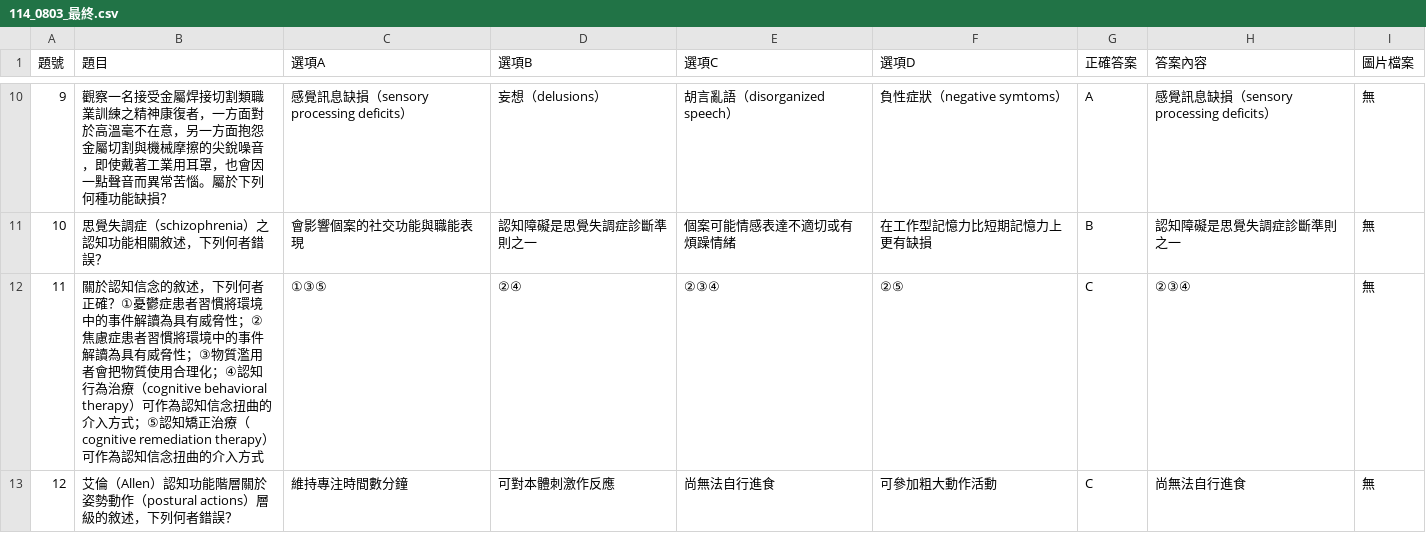
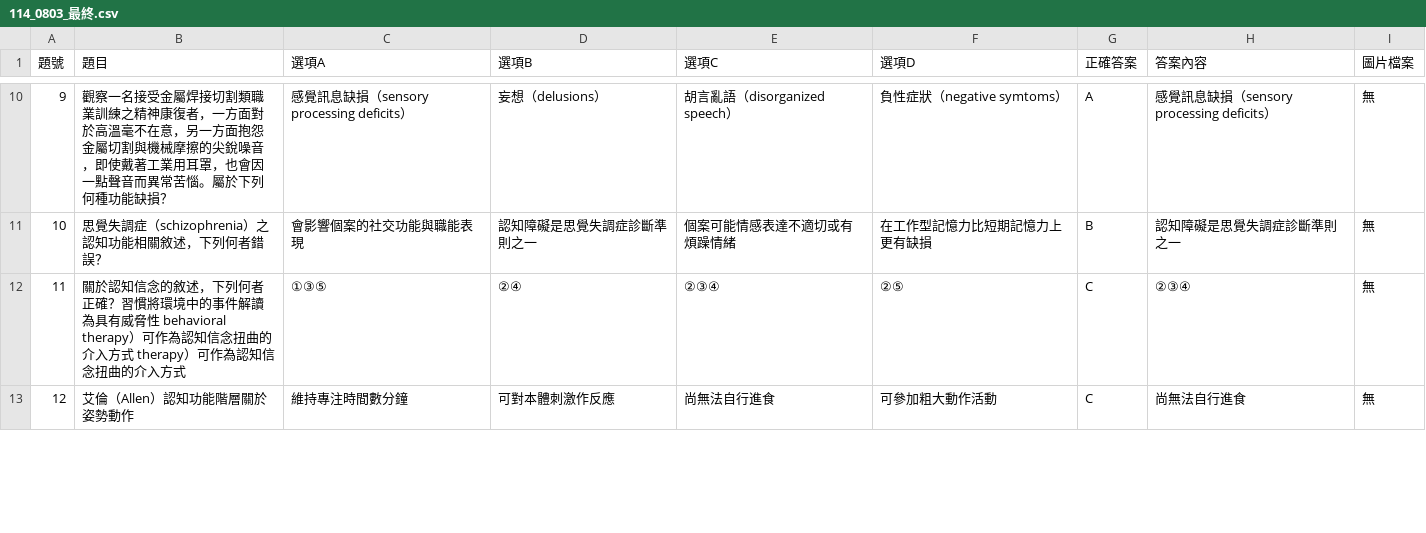
Before and after one commit to clive520/ot-exam-review, a CSV file: csv/114_0803_最終.csv, drawn as a sheet; only a part is shown, gaps mark what is left out; the diff covers the shown part only.

```diff
--- a/csv/114_0803_最終.csv
+++ b/csv/114_0803_最終.csv
@@ -11,3 +11,3 @@
 10,思覺失調症（schizophrenia）之認知功能相關敘述，下列何者錯誤？,會影響個案的社交功能與職能表現,認知障礙是思覺失調症診斷準則之一,個案可能情感表達不適切或有煩躁情緒,在工作型記憶力比短期記憶力上更有缺損,B,認知障礙是思覺失調症診斷準則之一,無
-11,關於認知信念的敘述，下列何者正確？①憂鬱症患者習慣將環境中的事件解讀為具有威脅性；②焦慮症患者習慣將環境中的事件解讀為具有威脅性；③物質濫用者會把物質使用合理化；④認知行為治療（cognitive behavioral therapy）可作為認知信念扭曲的介入方式；⑤認知矯正治療（cognitive remediation therapy）可作為認知信念扭曲的介入方式,①③⑤,②④,②③④,②⑤,C,②③④,無
-12,艾倫（Allen）認知功能階層關於姿勢動作（postural actions）層級的敘述，下列何者錯誤？,維持專注時間數分鐘,可對本體刺激作反應,尚無法自行進食,可參加粗大動作活動,C,尚無法自行進食,無
+11,關於認知信念的敘述，下列何者正確？習慣將環境中的事件解讀為具有威脅性 behavioral therapy）可作為認知信念扭曲的介入方式 therapy）可作為認知信念扭曲的介入方式,①③⑤,②④,②③④,②⑤,C,②③④,無
+12,艾倫（Allen）認知功能階層關於姿勢動作,維持專注時間數分鐘,可對本體刺激作反應,尚無法自行進食,可參加粗大動作活動,C,尚無法自行進食,無
```
Also changed, not shown: 4 edited cells elsewhere in this file, csv/110_0105_最終.csv, csv/111_0105_最終.csv, 18 other files.
